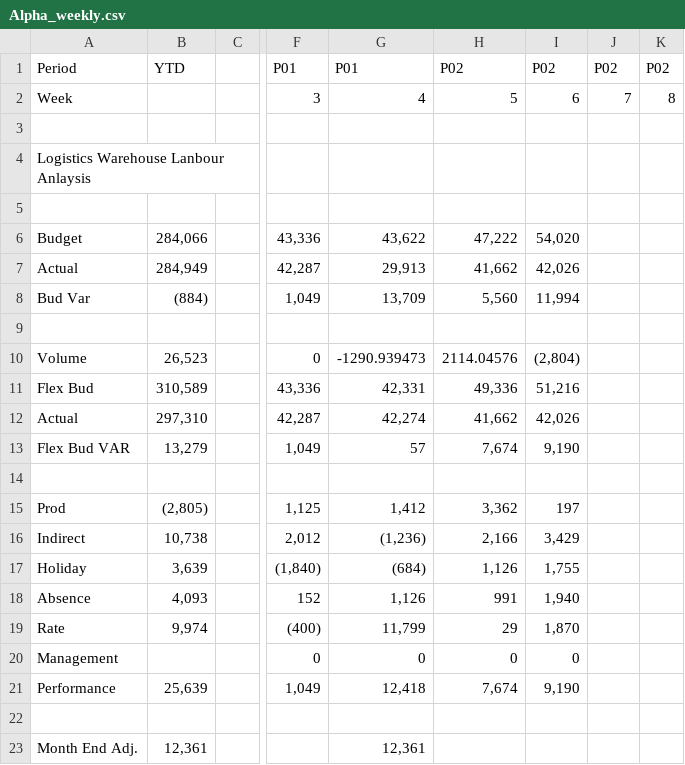
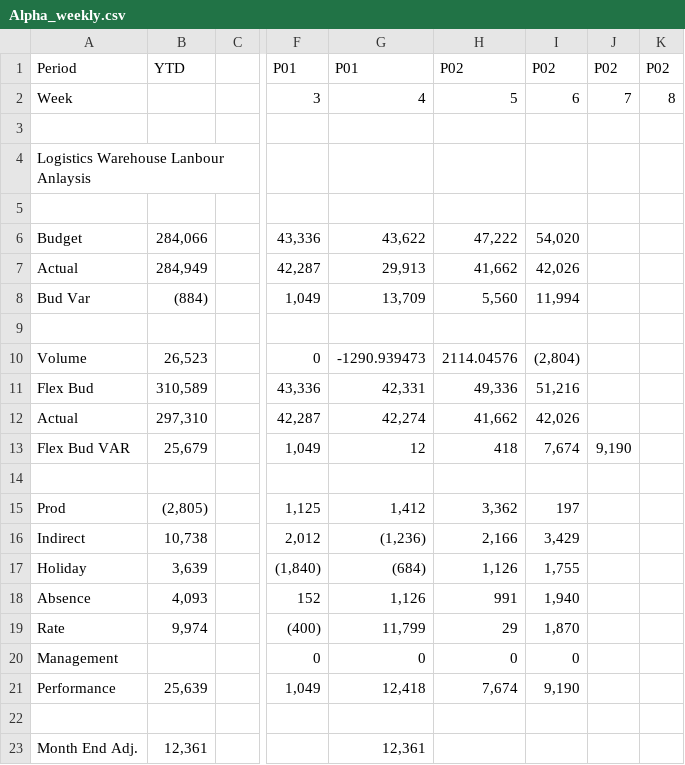
Before and after one commit to odbball-a11y/AlphaDashboard, a CSV file: Alpha_weekly.csv, drawn as a sheet; only a part is shown, gaps mark what is left out; the diff names each change by its address in the sheet, - before the commit and + after, or states it on an @@ line.

Commit message:
Update Alpha_weekly.csv

```diff
--- a/Alpha_weekly.csv
+++ b/Alpha_weekly.csv
-B13: 13,279
+B13: 25,679
-G13: 57
+G13: 12
-H13: 7,674
+H13: 418
-I13: 9,190
+I13: 7,674
-J13: (empty)
+J13: 9,190
```
